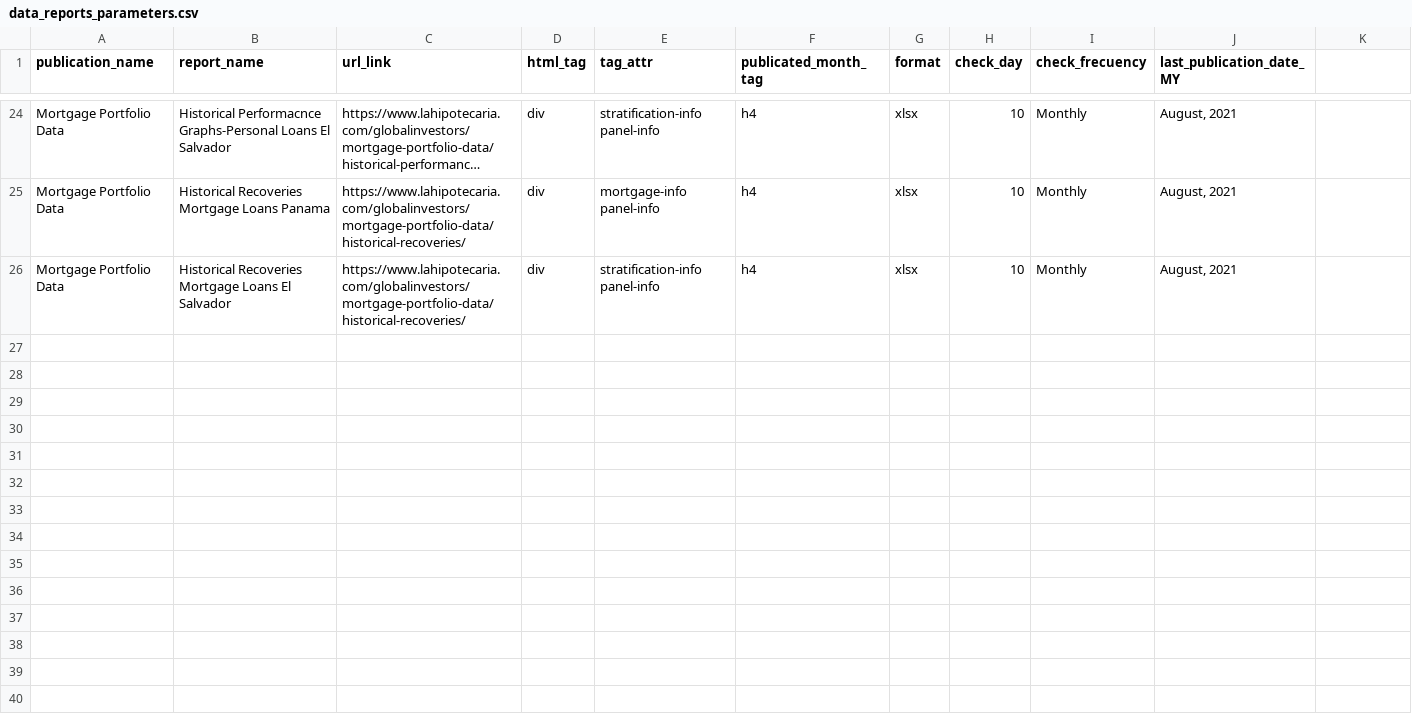
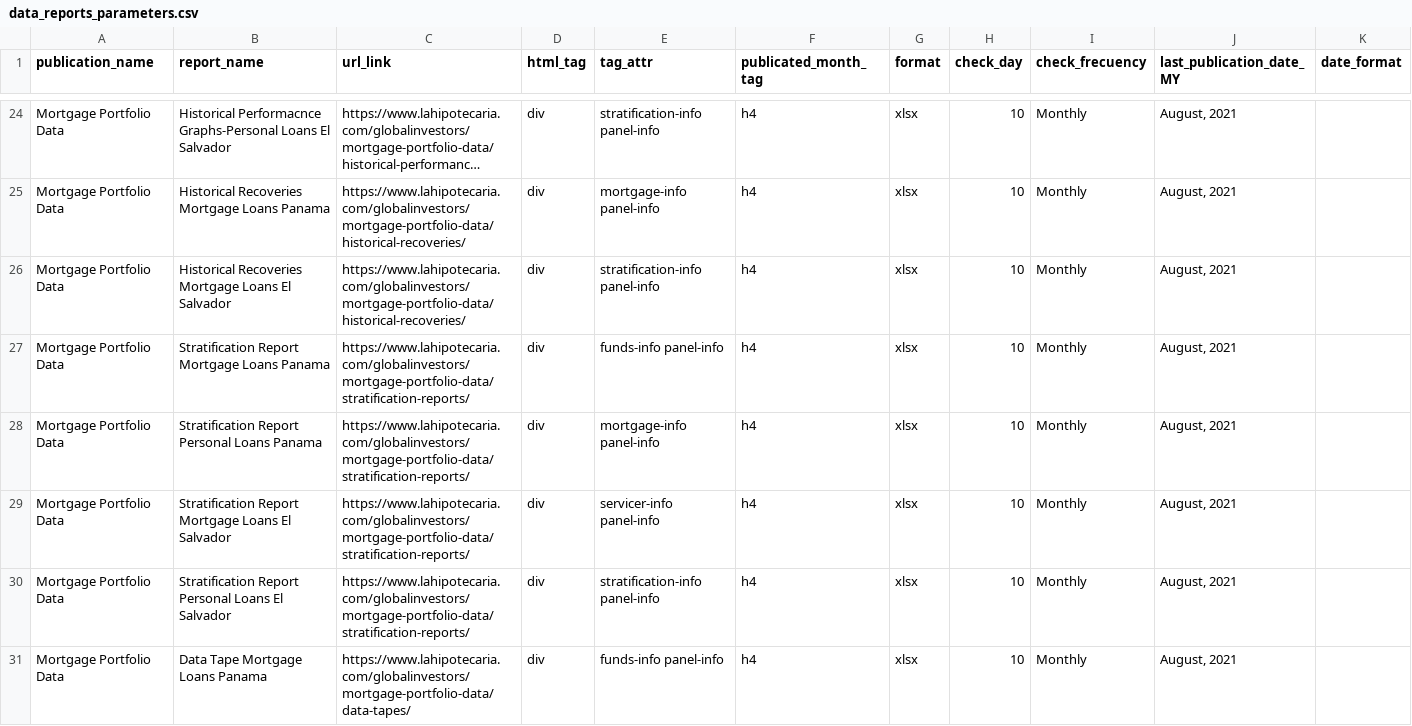
Before and after one commit to adanpalma/investors_scrappings, a CSV file: data_reports_parameters.csv, drawn as a sheet; only a part is shown, gaps mark what is left out; long unchanged cells end in …; the diff covers the shown part only.

Commit message:
Se agrego un unpacking para los campos de  la base datos, se incluyo la clase date para ver si incorporar funcionalidad que solo muestre los reportes que no cumplen con la fecha de publicacion, es decir que la ultima fecha de publicacion no es igual a la fecha que se espera sea publicada.  Adicional se añadio un campo a la bd para que se incluya el formato que debera usarse con el metodo strftime de la clase date....

```diff
--- a/data_reports_parameters.csv
+++ b/data_reports_parameters.csv
@@ -1 +1 @@
-publication_name,report_name,url_link,html_tag,tag_attr,publicated_month_tag,format,check_day,check_frecuency,last_publication_date_MY
+publication_name,report_name,url_link,html_tag,tag_attr,publicated_month_tag,format,check_day,check_frecuency,last_publication_date_MY,date_format
@@ -26,0 +27,5 @@ Mortgage Portfolio Data,Historical Recoveries Mortgage Loans El Salvador,https:/
+Mortgage Portfolio Data,Stratification Report Mortgage Loans Panama,https://www.lahipotecaria.com/globalinvestors/mortgage-portfolio-data/stratification-reports/,div,funds-info panel-info,h4,xlsx,10,Monthly,"August,  2021",
+Mortgage Portfolio Data,Stratification Report Personal Loans Panama,https://www.lahipotecaria.com/globalinvestors/mortgage-portfolio-data/stratification-reports/,div,mortgage-info panel-info,h4,xlsx,10,Monthly,"August,  2021",
+Mortgage Portfolio Data,Stratification Report Mortgage Loans El Salvador,https://www.lahipotecaria.com/globalinvestors/mortgage-portfolio-data/stratification-reports/,div,servicer-info panel-info,h4,xlsx,10,Monthly,"August,  2021",
+Mortgage Portfolio Data,Stratification Report Personal Loans El Salvador,https://www.lahipotecaria.com/globalinvestors/mortgage-portfolio-data/stratification-reports/,div,stratification-info panel-info,h4,xlsx,10,Monthly,"August,  2021",
+Mortgage Portfolio Data,Data Tape Mortgage Loans Panama,https://www.lahipotecaria.com/globalinvestors/mortgage-portfolio-data/data-tapes/,div,funds-info panel-info,h4,xlsx,10,Monthly,"August,  2021",
```
Also changed, not shown: 5 added rows elsewhere in this file, 2 other files.
